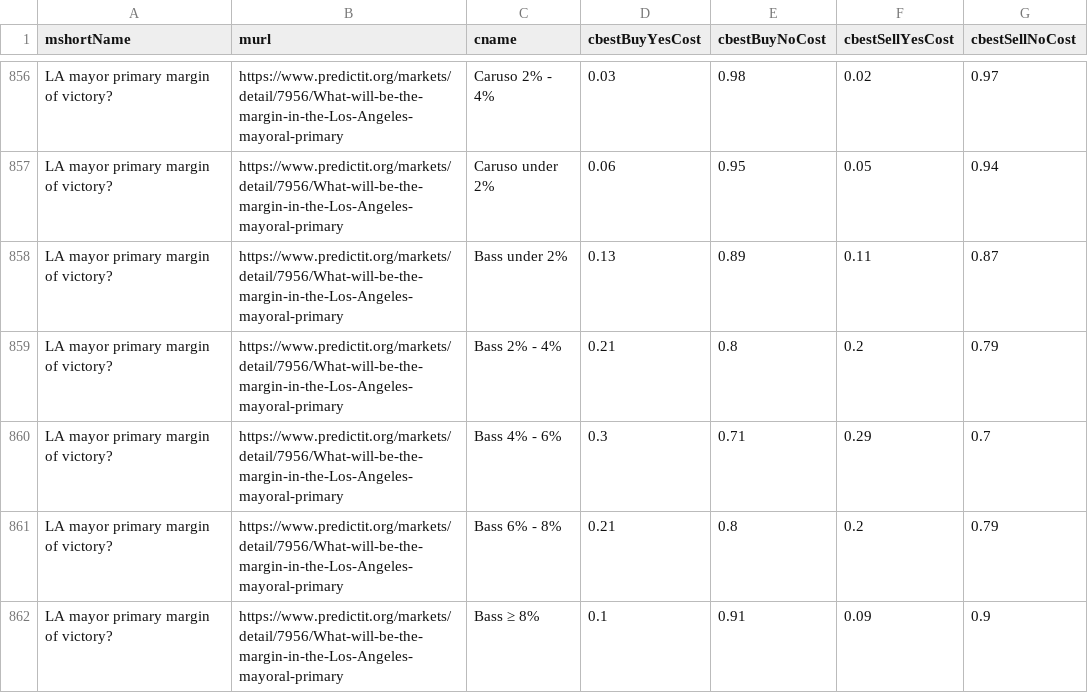
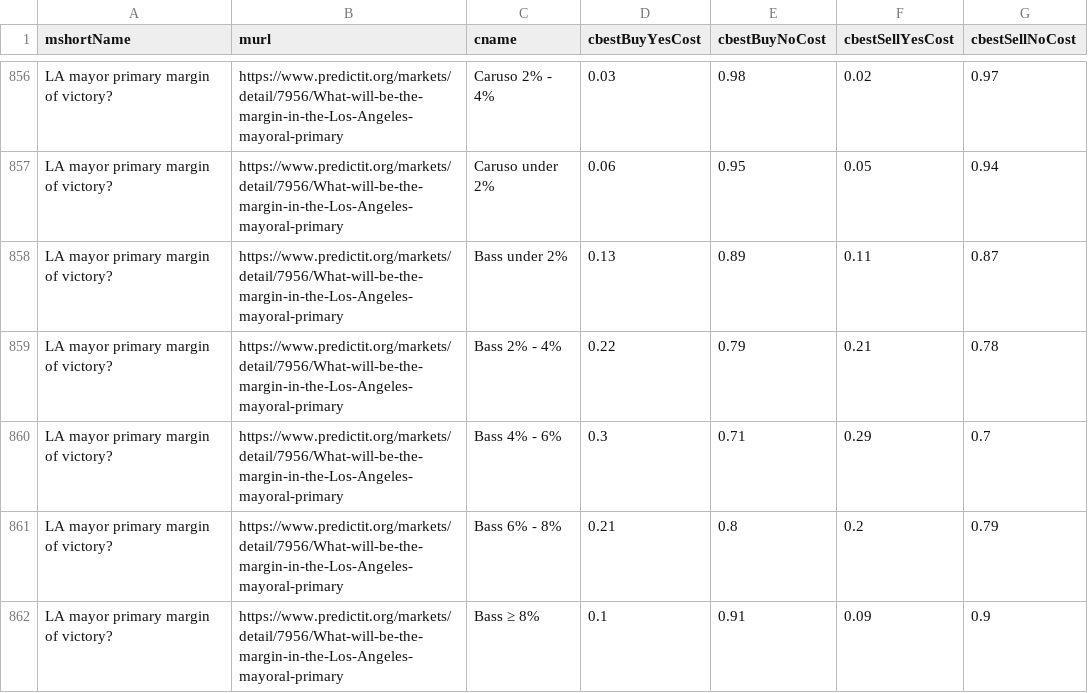
Before and after one commit to dcadata/predictit-arbitrage, a CSV file: data/markets.csv, drawn as a sheet; only a part is shown, gaps mark what is left out.

```diff
--- a/data/markets.csv
+++ b/data/markets.csv
@@ -858,3 +858,3 @@ LA mayor primary margin of victory?,https://www.predictit.org/markets/detail/795
 LA mayor primary margin of victory?,https://www.predictit.org/markets/detail/7956/What-will-be-the-margin-in-the-Los-Angeles-mayoral-primary,Bass under 2%,0.13,0.89,0.11,0.87
-LA mayor primary margin of victory?,https://www.predictit.org/markets/detail/7956/What-will-be-the-margin-in-the-Los-Angeles-mayoral-primary,Bass 2% - 4%,0.21,0.8,0.2,0.79
+LA mayor primary margin of victory?,https://www.predictit.org/markets/detail/7956/What-will-be-the-margin-in-the-Los-Angeles-mayoral-primary,Bass 2% - 4%,0.22,0.79,0.21,0.78
 LA mayor primary margin of victory?,https://www.predictit.org/markets/detail/7956/What-will-be-the-margin-in-the-Los-Angeles-mayoral-primary,Bass 4% - 6%,0.3,0.71,0.29,0.7
```
Also changed, not shown: 2 other files.
